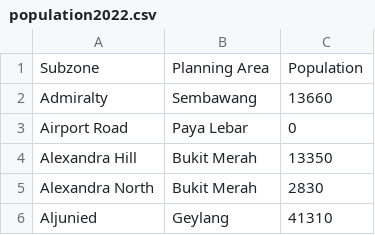
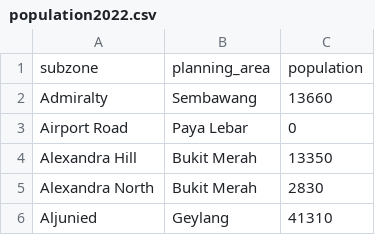
Before and after one commit to sl194/HASS-assignment4, a CSV file: population2022.csv, drawn as a sheet; only a part is shown.

```diff
--- a/population2022.csv
+++ b/population2022.csv
@@ -1,2 +1,2 @@
-"Subzone","Planning Area","Population"
+"subzone","planning_area","population"
 "Admiralty","Sembawang",13660
```
Also changed, not shown: 2 other files.
